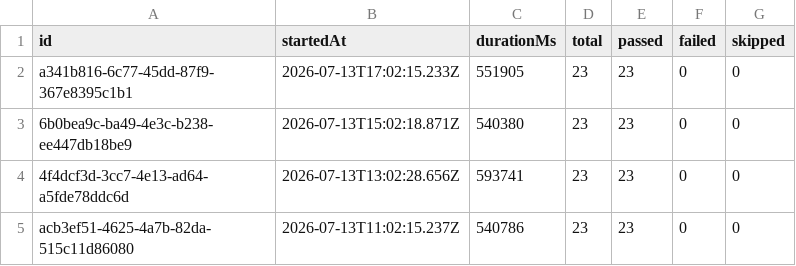
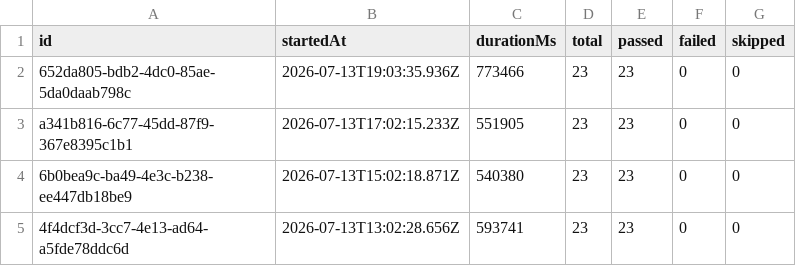
Before and after one commit to Shunyalabsai/widgets-automation, a CSV file: docs/exports/all-runs-summary.csv, drawn as a sheet; only a part is shown; the shorter side is filled out with more unchanged rows; the diff names each change by its address in the sheet, - before the commit and + after, or states it on an @@ line.

```diff
--- a/docs/exports/all-runs-summary.csv
+++ b/docs/exports/all-runs-summary.csv
+row 2: 652da805-bdb2-4dc0-85ae-5da0daab798c | 2026-07-13T19:03:35.936Z | 773466 | 23 | 23 | 0 | 0
```
Also changed, not shown: docs/exports/current-run.csv, 2 other files.
